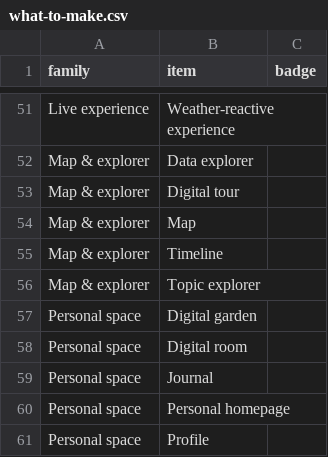
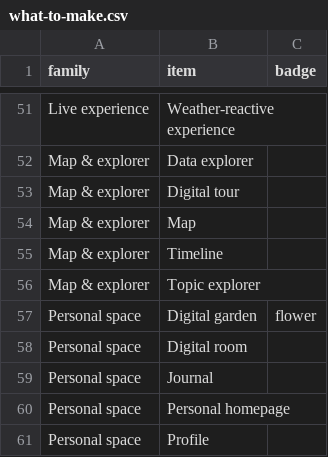
Before and after one commit to liminaljaime/idea-generator, a CSV file: src/data/what-to-make.csv, drawn as a sheet; only a part is shown, gaps mark what is left out.

```diff
--- a/src/data/what-to-make.csv
+++ b/src/data/what-to-make.csv
@@ -56,3 +56,3 @@ Map & explorer,Timeline,
 Map & explorer,Topic explorer,
-Personal space,Digital garden,
+Personal space,Digital garden,flower
 Personal space,Digital room,
```
Also changed, not shown: src/data/constraints.csv, src/data/premises.csv, 5 other files.
